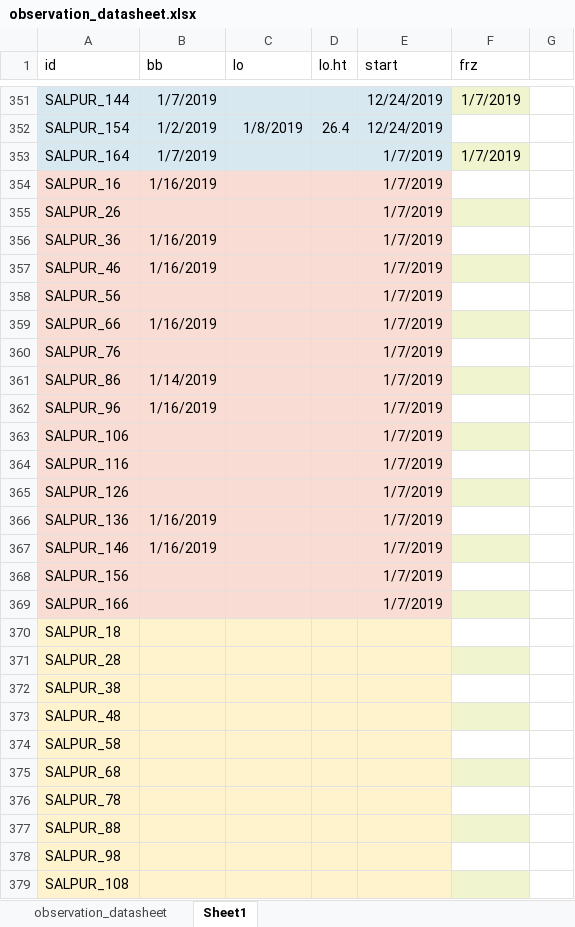
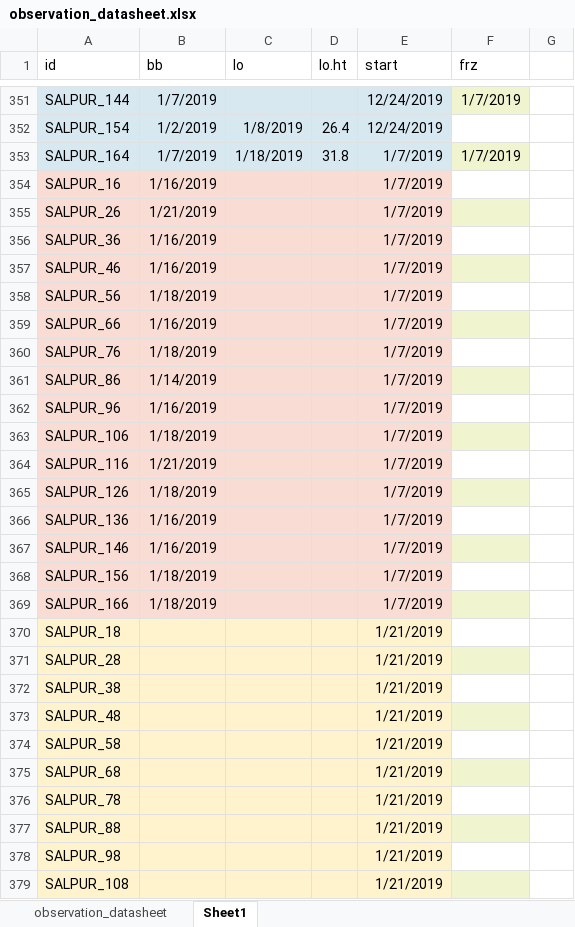
Before and after one commit to cchambe12/chillfreeze, an Excel workbook: data/observation_datasheet.xlsx, sheet Sheet1, drawn as a sheet; only a part is shown, gaps mark what is left out; values as stored, in another font and other column widths than the file's, no borders; the diff covers the shown part only; the diff names each change by its address in the sheet, - before the commit and + after, or states it on an @@ line.

```diff
--- a/data/observation_datasheet.xlsx (sheet Sheet1)
+++ b/data/observation_datasheet.xlsx (sheet Sheet1)
-C353 (lo): (empty)
+C353 (lo): 1/18/2019
-D353 (lo.ht): (empty)
+D353 (lo.ht): 31.8
-B355 (bb): (empty)
+B355 (bb): 1/21/2019
-B358 (bb): (empty)
+B358 (bb): 1/18/2019
-B360 (bb): (empty)
+B360 (bb): 1/18/2019
-B363 (bb): (empty)
+B363 (bb): 1/18/2019
-B364 (bb): (empty)
+B364 (bb): 1/21/2019
-B365 (bb): (empty)
+B365 (bb): 1/18/2019
-B368:B369 (bb): (empty)
+B368:B369 (bb): 1/18/2019
-E370:E379 (start): (empty)
+E370:E379 (start): 1/21/2019
```
Also changed, not shown: 207 edited cells and cell formats elsewhere in this sheet.
